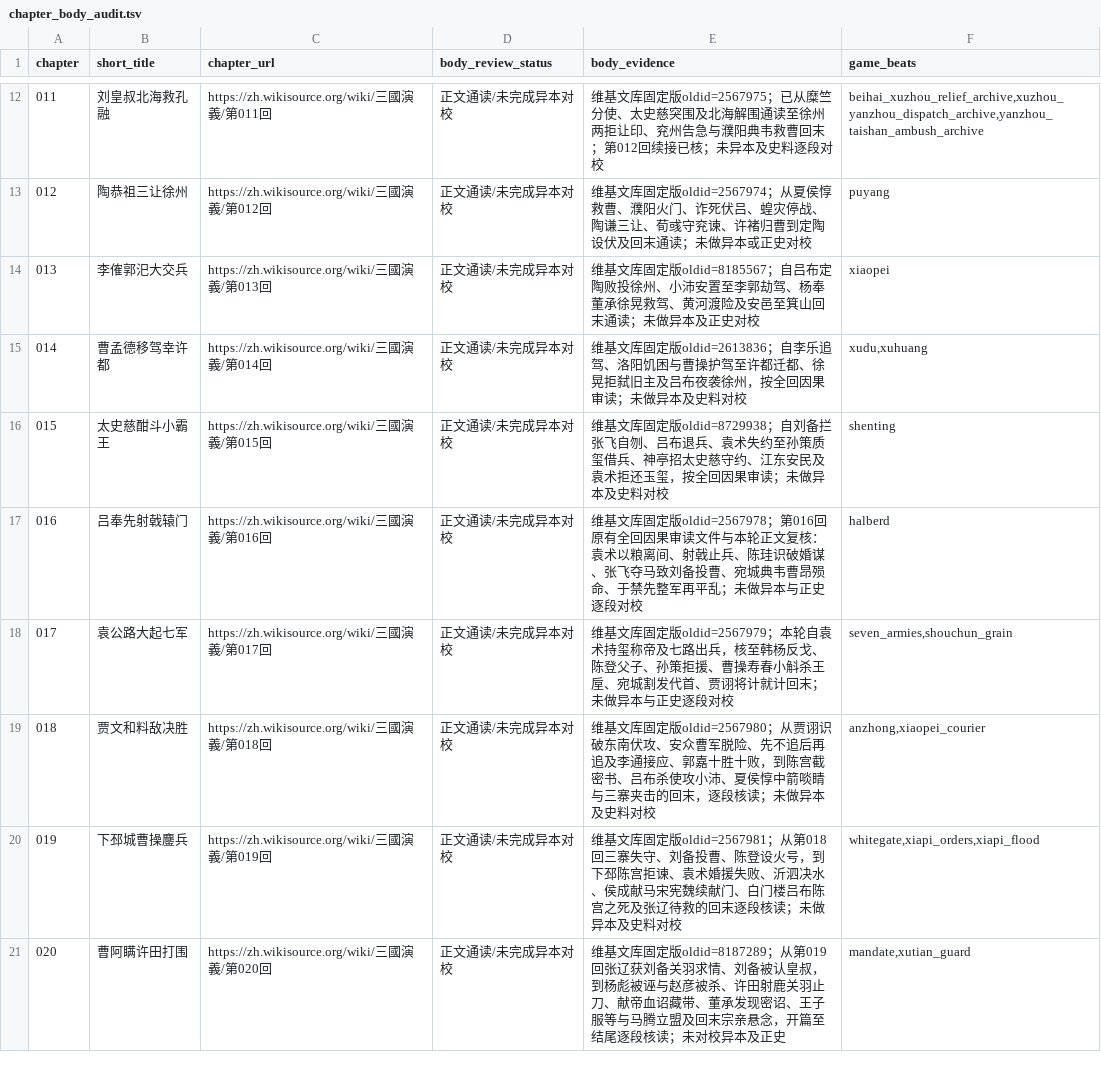
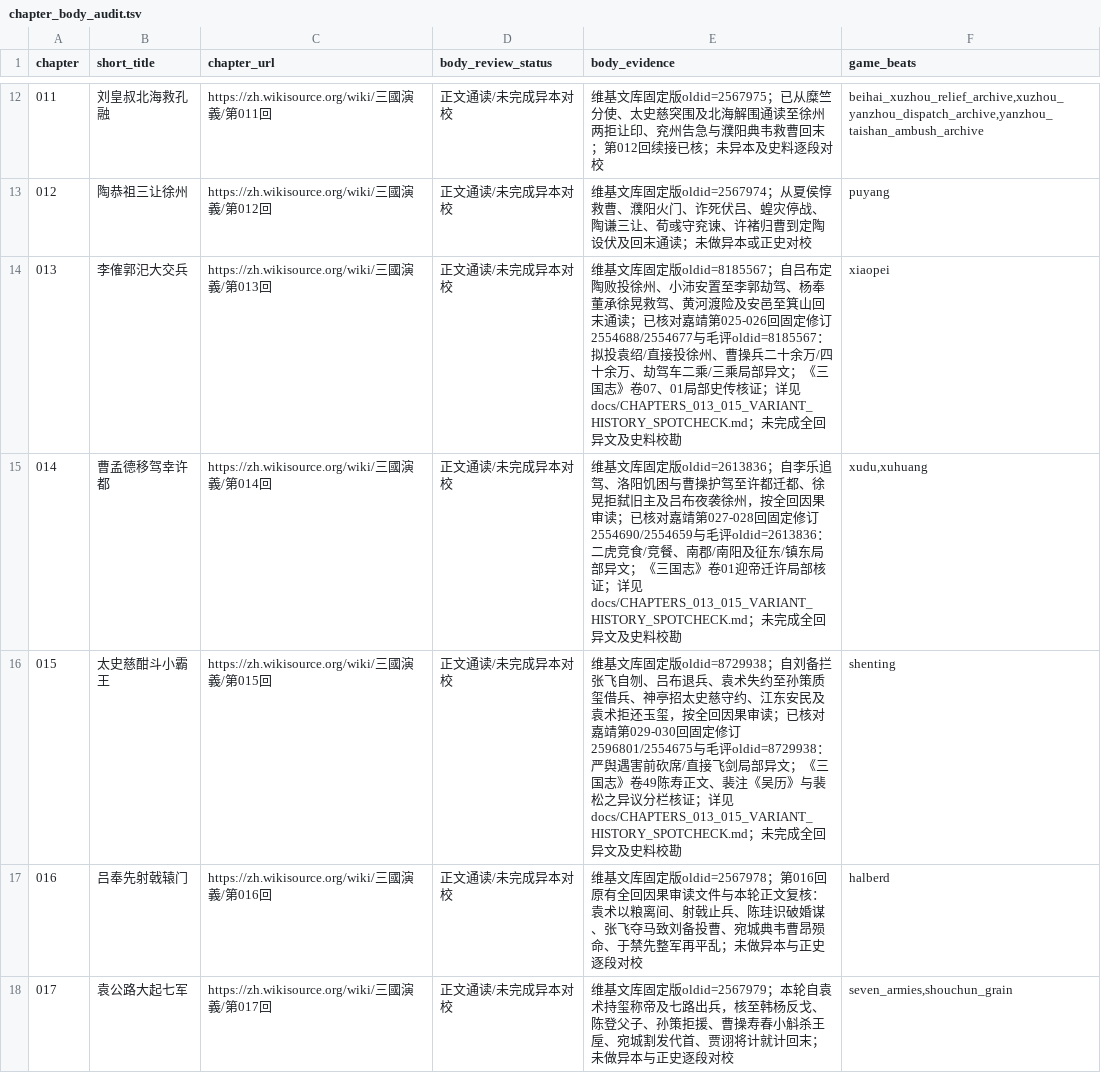
Before and after one commit to jackson-heylion/Three-Kingdoms-Spire-Reborn, a TSV file: data/chapter_body_audit.tsv, drawn as a sheet; only a part is shown, gaps mark what is left out; the shorter side is filled out with more unchanged rows.

Commit message:
P1④ 第013—015回固定双底本局部对校、史传分栏与可玩责任回归 (#174)
* feat(lore): collate chapters 013-015 variants and preserve playable source accountability

* fix(lore): retain merged 007-009 source-graded scenes alongside 013-015 variants

* fix(lore): retain merged 007-009 source-graded scenes alongside 013-015 variants

* fix(lore): retain chapter 011 and 120 main audits alongside 013-015 variants

* test(bdd): register both chapter 011/120 and 013-015 scenarios

```diff
--- a/data/chapter_body_audit.tsv
+++ b/data/chapter_body_audit.tsv
@@ -13,5 +13,5 @@ chapter	short_title	chapter_url	body_review_status	body_evidence	game_beats
 012	陶恭祖三让徐州	https://zh.wikisource.org/wiki/三國演義/第012回	正文通读/未完成异本对校	维基文库固定版oldid=2567974；从夏侯惇救曹、濮阳火门、诈死伏吕、蝗灾停战、陶谦三让、荀彧守兖谏、许褚归曹到定陶设伏及回末通读；未做异本或正史对校	puyang
-013	李傕郭汜大交兵	https://zh.wikisource.org/wiki/三國演義/第013回	正文通读/未完成异本对校	维基文库固定版oldid=8185567；自吕布定陶败投徐州、小沛安置至李郭劫驾、杨奉董承徐晃救驾、黄河渡险及安邑至箕山回末通读；未做异本及正史对校	xiaopei
-014	曹孟德移驾幸许都	https://zh.wikisource.org/wiki/三國演義/第014回	正文通读/未完成异本对校	维基文库固定版oldid=2613836；自李乐追驾、洛阳饥困与曹操护驾至许都迁都、徐晃拒弑旧主及吕布夜袭徐州，按全回因果审读；未做异本及史料对校	xudu,xuhuang
-015	太史慈酣斗小霸王	https://zh.wikisource.org/wiki/三國演義/第015回	正文通读/未完成异本对校	维基文库固定版oldid=8729938；自刘备拦张飞自刎、吕布退兵、袁术失约至孙策质玺借兵、神亭招太史慈守约、江东安民及袁术拒还玉玺，按全回因果审读；未做异本及史料对校	shenting
+013	李傕郭汜大交兵	https://zh.wikisource.org/wiki/三國演義/第013回	正文通读/未完成异本对校	维基文库固定版oldid=8185567；自吕布定陶败投徐州、小沛安置至李郭劫驾、杨奉董承徐晃救驾、黄河渡险及安邑至箕山回末通读；已核对嘉靖第025-026回固定修订2554688/2554677与毛评oldid=8185567：拟投袁绍/直接投徐州、曹操兵二十余万/四十余万、劫驾车二乘/三乘局部异文；《三国志》卷07、01局部史传核证；详见 docs/CHAPTERS_013_015_VARIANT_HISTORY_SPOTCHECK.md；未完成全回异文及史料校勘	xiaopei
+014	曹孟德移驾幸许都	https://zh.wikisource.org/wiki/三國演義/第014回	正文通读/未完成异本对校	维基文库固定版oldid=2613836；自李乐追驾、洛阳饥困与曹操护驾至许都迁都、徐晃拒弑旧主及吕布夜袭徐州，按全回因果审读；已核对嘉靖第027-028回固定修订2554690/2554659与毛评oldid=2613836：二虎竞食/竞餐、南郡/南阳及征东/镇东局部异文；《三国志》卷01迎帝迁许局部核证；详见 docs/CHAPTERS_013_015_VARIANT_HISTORY_SPOTCHECK.md；未完成全回异文及史料校勘	xudu,xuhuang
+015	太史慈酣斗小霸王	https://zh.wikisource.org/wiki/三國演義/第015回	正文通读/未完成异本对校	维基文库固定版oldid=8729938；自刘备拦张飞自刎、吕布退兵、袁术失约至孙策质玺借兵、神亭招太史慈守约、江东安民及袁术拒还玉玺，按全回因果审读；已核对嘉靖第029-030回固定修订2596801/2554675与毛评oldid=8729938：严舆遇害前砍席/直接飞剑局部异文；《三国志》卷49陈寿正文、裴注《吴历》与裴松之异议分栏核证；详见 docs/CHAPTERS_013_015_VARIANT_HISTORY_SPOTCHECK.md；未完成全回异文及史料校勘	shenting
 016	吕奉先射戟辕门	https://zh.wikisource.org/wiki/三國演義/第016回	正文通读/未完成异本对校	维基文库固定版oldid=2567978；第016回原有全回因果审读文件与本轮正文复核：袁术以粮离间、射戟止兵、陈珪识破婚谋、张飞夺马致刘备投曹、宛城典韦曹昂殒命、于禁先整军再平乱；未做异本与正史逐段对校	halberd
```
Also changed, not shown: 6 other files.
